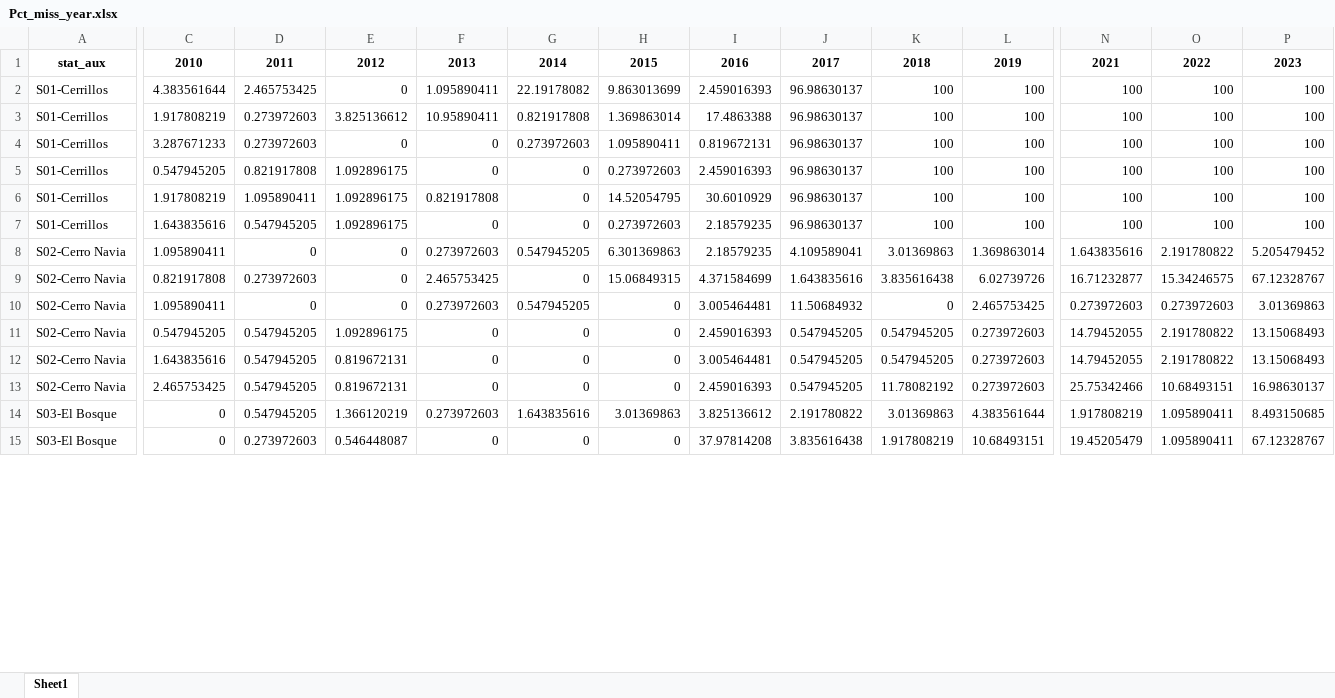
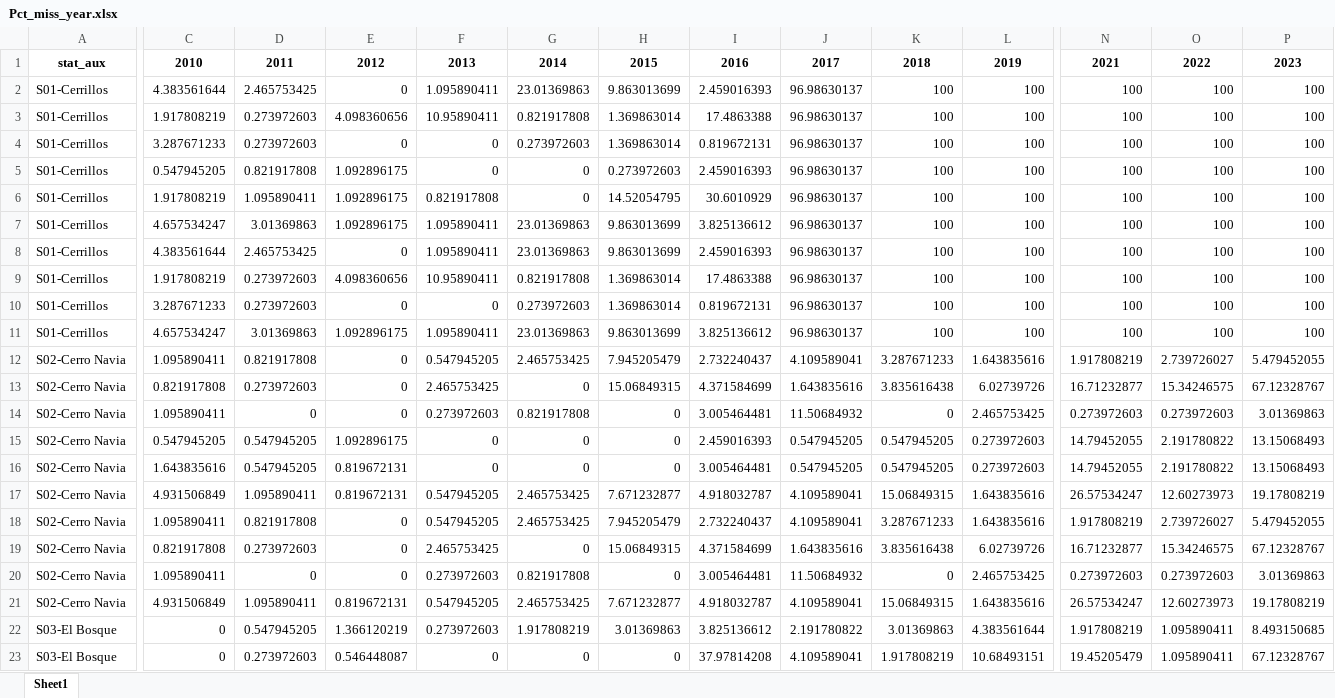
Before and after one commit to ClimChange-NewbornHealth/Imputation_ClimData24, an Excel workbook: Output/Descriptives/Pct_miss_year.xlsx, sheet Sheet1, drawn as a sheet; only a part is shown, gaps mark what is left out; values as stored, in another font and other column widths than the file's, no borders; removed rows and columns are numbered as before the commit, all else as after; rows hold the shown columns only; the diff covers the shown part only; the diff names each change by its address in the sheet, - before the commit and + after, or states it on an @@ line.

Commit message:
upgrade values

```diff
--- a/Output/Descriptives/Pct_miss_year.xlsx (sheet Sheet1)
+++ b/Output/Descriptives/Pct_miss_year.xlsx (sheet Sheet1)
-G2: 22.19178082
+G2: 23.01369863
-E3: 3.825136612
+E3: 4.098360656
-H4: 1.095890411
+H4: 1.369863014
-C7: 1.643835616
+C7: 4.657534247
-D7: 0.547945205
+D7: 3.01369863
-F7: 0
+F7: 1.095890411
-G7: 0
+G7: 23.01369863
-H7: 0.273972603
+H7: 9.863013699
-I7: 2.18579235
+I7: 3.825136612
+row 8: S01-Cerrillos | 4.383561644 | 2.465753425 | 0 | 1.095890411 | 23.01369863 | 9.863013699 | 2.459016393 | 96.98630137 | 100 | 100 | 100 | 100 | 100
+row 9: S01-Cerrillos | 1.917808219 | 0.273972603 | 4.098360656 | 10.95890411 | 0.821917808 | 1.369863014 | 17.4863388 | 96.98630137 | 100 | 100 | 100 | 100 | 100
+row 10: S01-Cerrillos | 3.287671233 | 0.273972603 | 0 | 0 | 0.273972603 | 1.369863014 | 0.819672131 | 96.98630137 | 100 | 100 | 100 | 100 | 100
+row 11: S01-Cerrillos | 4.657534247 | 3.01369863 | 1.092896175 | 1.095890411 | 23.01369863 | 9.863013699 | 3.825136612 | 96.98630137 | 100 | 100 | 100 | 100 | 100
-D12: 0
+D12: 0.821917808
-F12: 0.273972603
+F12: 0.547945205
-G12: 0.547945205
+G12: 2.465753425
-H12: 6.301369863
+H12: 7.945205479
-I12: 2.18579235
+I12: 2.732240437
-K12: 3.01369863
+K12: 3.287671233
-L12: 1.369863014
+L12: 1.643835616
-N12: 1.643835616
+N12: 1.917808219
-O12: 2.191780822
+O12: 2.739726027
-P12: 5.205479452
+P12: 5.479452055
-G14: 0.547945205
+G14: 0.821917808
-row 13: S02-Cerro Navia | 2.465753425 | 0.547945205 | 0.819672131 | 0 | 0 | 0 | 2.459016393 | 0.547945205 | 11.78082192 | 0.273972603 | 25.75342466 | 10.68493151 | 16.98630137
+row 17: S02-Cerro Navia | 4.931506849 | 1.095890411 | 0.819672131 | 0.547945205 | 2.465753425 | 7.671232877 | 4.918032787 | 4.109589041 | 15.06849315 | 1.643835616 | 26.57534247 | 12.60273973 | 19.17808219
+row 18: S02-Cerro Navia | 1.095890411 | 0.821917808 | 0 | 0.547945205 | 2.465753425 | 7.945205479 | 2.732240437 | 4.109589041 | 3.287671233 | 1.643835616 | 1.917808219 | 2.739726027 | 5.479452055
+row 19: S02-Cerro Navia | 0.821917808 | 0.273972603 | 0 | 2.465753425 | 0 | 15.06849315 | 4.371584699 | 1.643835616 | 3.835616438 | 6.02739726 | 16.71232877 | 15.34246575 | 67.12328767
+row 20: S02-Cerro Navia | 1.095890411 | 0 | 0 | 0.273972603 | 0.821917808 | 0 | 3.005464481 | 11.50684932 | 0 | 2.465753425 | 0.273972603 | 0.273972603 | 3.01369863
+row 21: S02-Cerro Navia | 4.931506849 | 1.095890411 | 0.819672131 | 0.547945205 | 2.465753425 | 7.671232877 | 4.918032787 | 4.109589041 | 15.06849315 | 1.643835616 | 26.57534247 | 12.60273973 | 19.17808219
-G22: 1.643835616
+G22: 1.917808219
-J23: 3.835616438
+J23: 4.109589041
```
Also changed, not shown: 48 added rows, 8 removed rows and 116 edited cells elsewhere in this sheet, Output/Descriptives/Missings_1h.xlsx, Output/Descriptives/Pct_miss_month_name.xlsx, 44 other files.
